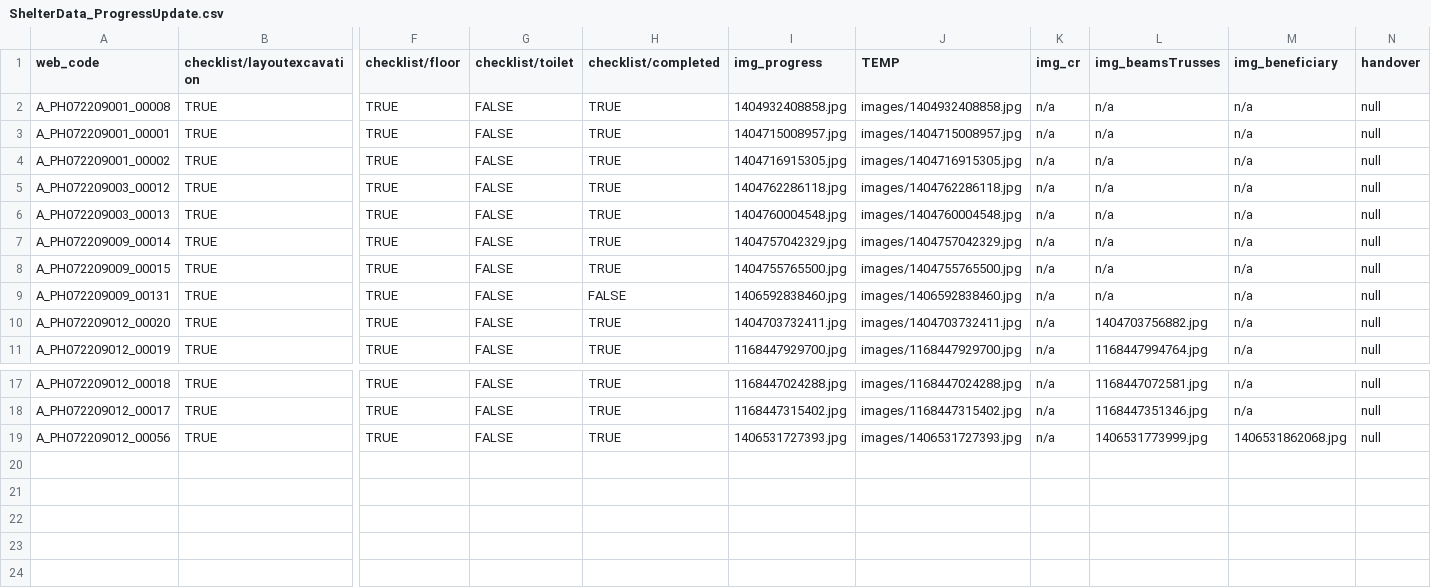
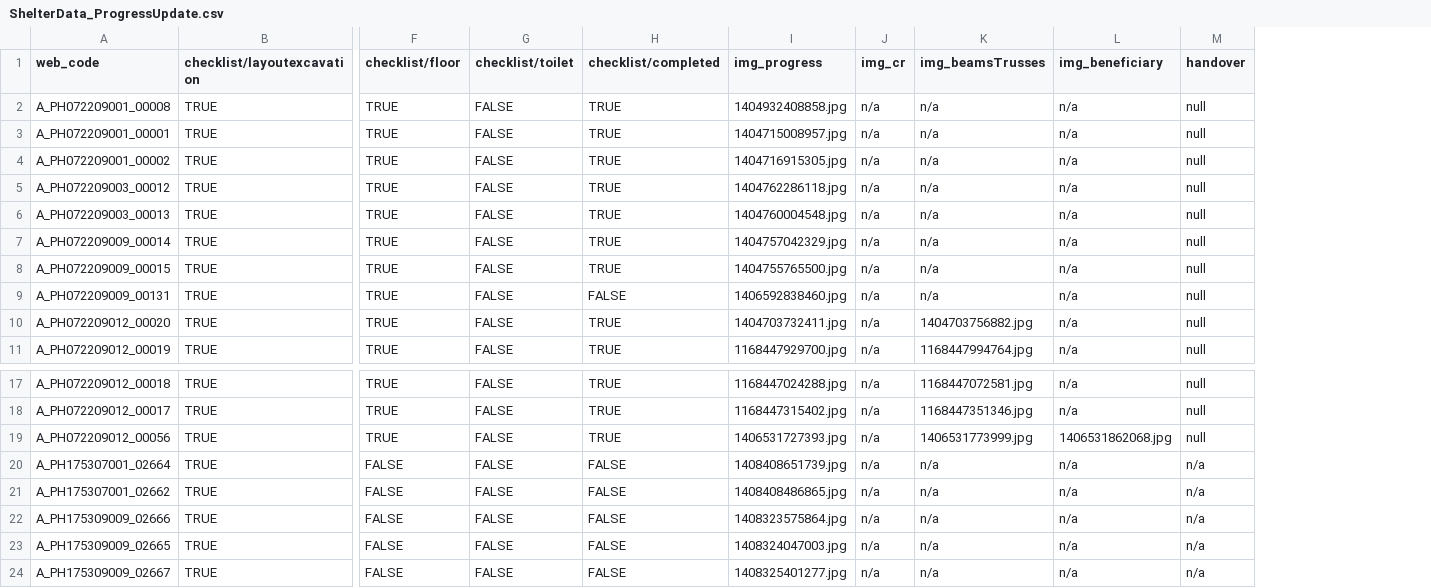
Before and after one commit to PhilippineRedCross/demo, a CSV file: shelter_map/data/ShelterData_ProgressUpdate.csv, drawn as a sheet; only a part is shown, gaps mark what is left out; removed rows and columns are numbered as before the commit, all else as after; rows hold the shown columns only; the diff names each change by its address in the sheet, - before the commit and + after, or states it on an @@ line.

```diff
--- a/shelter_map/data/ShelterData_ProgressUpdate.csv
+++ b/shelter_map/data/ShelterData_ProgressUpdate.csv
-column J (TEMP), rows 2-11: images/1404932408858.jpg | images/1404715008957.jpg | images/1404716915305.jpg | images/1404762286118.jpg | images/1404760004548.jpg | images/1404757042329.jpg | images/1404755765500.jpg | images/1406592838460.jpg | images/1404703732411.jpg | images/1168447929700.jpg; rows 17-19: images/1168447024288.jpg | images/1168447315402.jpg | images/1406531727393.jpg
+row 20: A_PH175307001_02664 | TRUE | FALSE | FALSE | FALSE | 1408408651739.jpg | n/a | n/a | n/a | n/a
+row 21: A_PH175307001_02662 | TRUE | FALSE | FALSE | FALSE | 1408408486865.jpg | n/a | n/a | n/a | n/a
+row 22: A_PH175309009_02666 | TRUE | FALSE | FALSE | FALSE | 1408323575864.jpg | n/a | n/a | n/a | n/a
+row 23: A_PH175309009_02665 | TRUE | FALSE | FALSE | FALSE | 1408324047003.jpg | n/a | n/a | n/a | n/a
+row 24: A_PH175309009_02667 | TRUE | FALSE | FALSE | FALSE | 1408325401277.jpg | n/a | n/a | n/a | n/a
```
Also changed, not shown: shelter_map/data/ShelterData_QR-Registration.csv, 3 other files.
